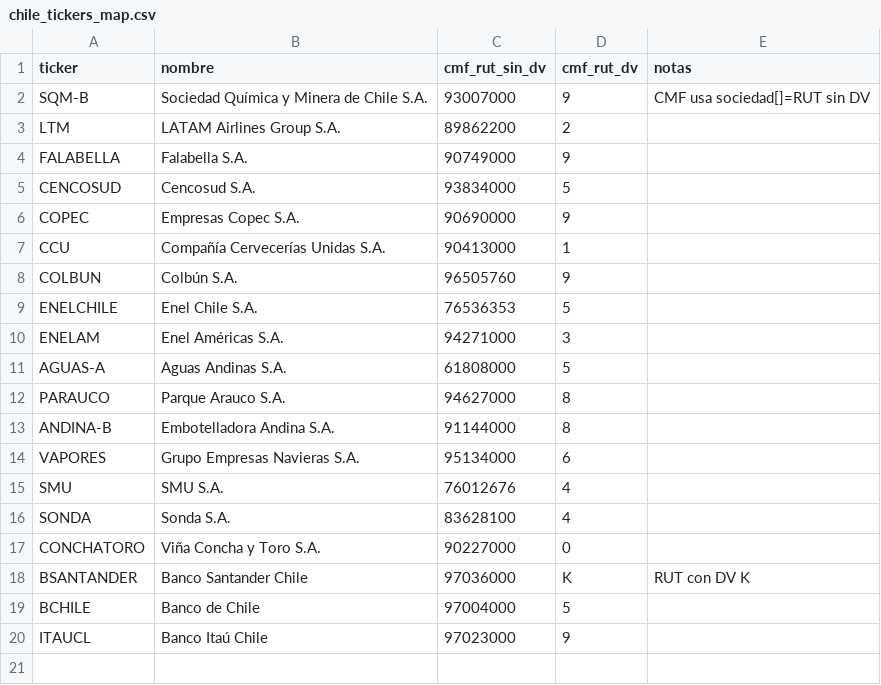
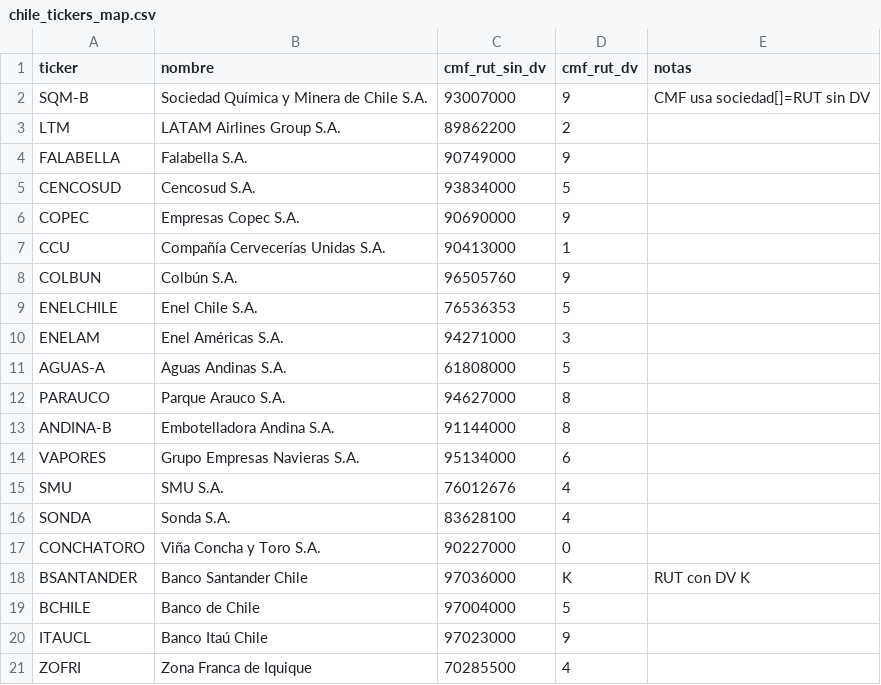
Before and after one commit to CokeDividendos/BuscadorDGI, a CSV file: data/chile_tickers_map.csv, drawn as a sheet.

Commit message:
Add Zona Franca de Iquique to tickers map

```diff
--- a/data/chile_tickers_map.csv
+++ b/data/chile_tickers_map.csv
@@ -20 +20,2 @@ BCHILE,Banco de Chile,97004000,5,
 ITAUCL,Banco Itaú Chile,97023000,9,
+ZOFRI,Zona Franca de Iquique,70285500,4,
```
